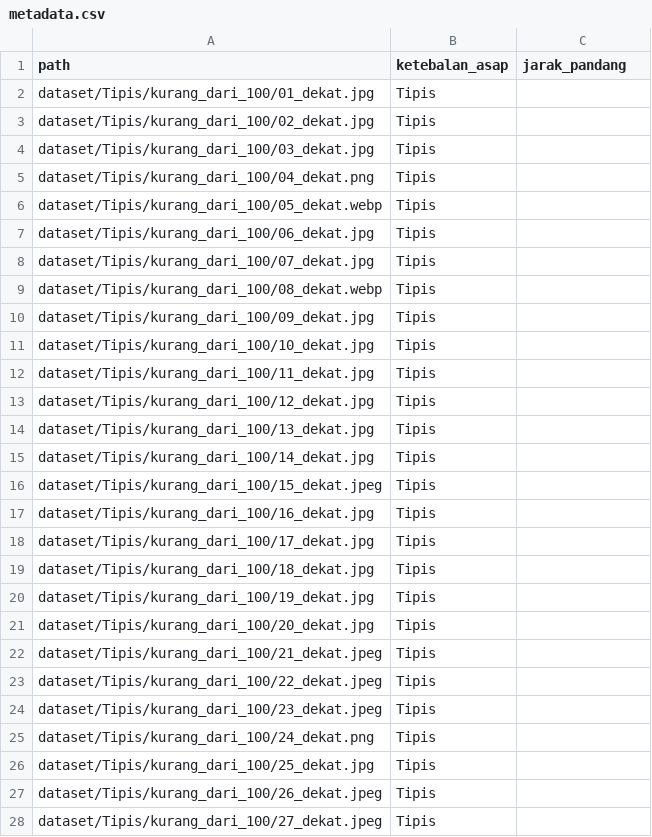
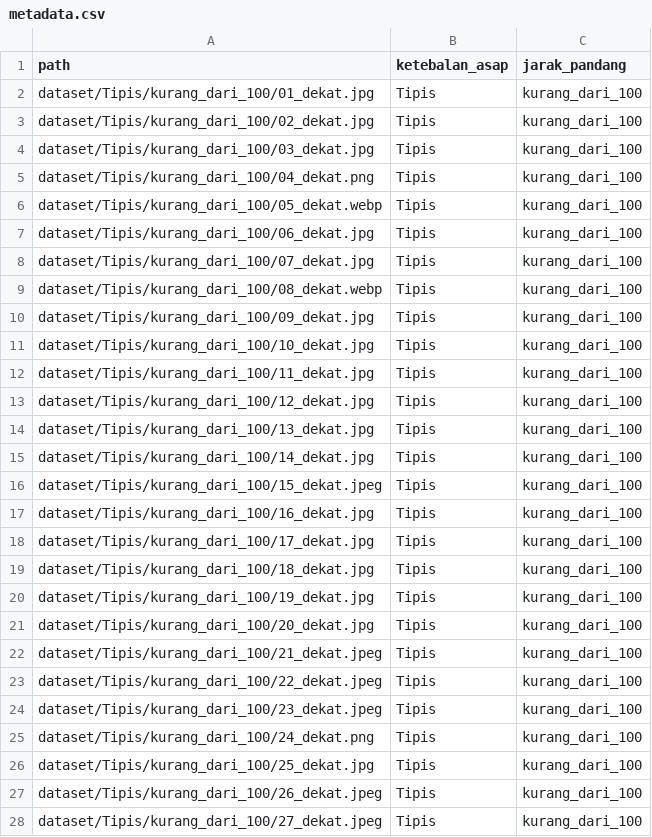
Before and after one commit to ArizaNaufalKholish-2510010223/BERKAS_A_-03-_Dataset_KabutAsap, a CSV file: metadata.csv, drawn as a sheet; only a part is shown; the diff covers the shown part only.

Commit message:
Isi seluruh label jarak pandang sesuai subfolder gambar

```diff
--- a/metadata.csv
+++ b/metadata.csv
@@ -1,28 +1,28 @@
 path,ketebalan_asap,jarak_pandang
-dataset/Tipis/kurang_dari_100/01_dekat.jpg,Tipis,
-dataset/Tipis/kurang_dari_100/02_dekat.jpg,Tipis,
-dataset/Tipis/kurang_dari_100/03_dekat.jpg,Tipis,
-dataset/Tipis/kurang_dari_100/04_dekat.png,Tipis,
-dataset/Tipis/kurang_dari_100/05_dekat.webp,Tipis,
-dataset/Tipis/kurang_dari_100/06_dekat.jpg,Tipis,
-dataset/Tipis/kurang_dari_100/07_dekat.jpg,Tipis,
-dataset/Tipis/kurang_dari_100/08_dekat.webp,Tipis,
-dataset/Tipis/kurang_dari_100/09_dekat.jpg,Tipis,
-dataset/Tipis/kurang_dari_100/10_dekat.jpg,Tipis,
-dataset/Tipis/kurang_dari_100/11_dekat.jpg,Tipis,
-dataset/Tipis/kurang_dari_100/12_dekat.jpg,Tipis,
-dataset/Tipis/kurang_dari_100/13_dekat.jpg,Tipis,
-dataset/Tipis/kurang_dari_100/14_dekat.jpg,Tipis,
-dataset/Tipis/kurang_dari_100/15_dekat.jpeg,Tipis,
-dataset/Tipis/kurang_dari_100/16_dekat.jpg,Tipis,
-dataset/Tipis/kurang_dari_100/17_dekat.jpg,Tipis,
-dataset/Tipis/kurang_dari_100/18_dekat.jpg,Tipis,
-dataset/Tipis/kurang_dari_100/19_dekat.jpg,Tipis,
-dataset/Tipis/kurang_dari_100/20_dekat.jpg,Tipis,
-dataset/Tipis/kurang_dari_100/21_dekat.jpeg,Tipis,
-dataset/Tipis/kurang_dari_100/22_dekat.jpeg,Tipis,
-dataset/Tipis/kurang_dari_100/23_dekat.jpeg,Tipis,
-dataset/Tipis/kurang_dari_100/24_dekat.png,Tipis,
-dataset/Tipis/kurang_dari_100/25_dekat.jpg,Tipis,
-dataset/Tipis/kurang_dari_100/26_dekat.jpeg,Tipis,
-dataset/Tipis/kurang_dari_100/27_dekat.jpeg,Tipis,
+dataset/Tipis/kurang_dari_100/01_dekat.jpg,Tipis,kurang_dari_100
+dataset/Tipis/kurang_dari_100/02_dekat.jpg,Tipis,kurang_dari_100
+dataset/Tipis/kurang_dari_100/03_dekat.jpg,Tipis,kurang_dari_100
+dataset/Tipis/kurang_dari_100/04_dekat.png,Tipis,kurang_dari_100
+dataset/Tipis/kurang_dari_100/05_dekat.webp,Tipis,kurang_dari_100
+dataset/Tipis/kurang_dari_100/06_dekat.jpg,Tipis,kurang_dari_100
+dataset/Tipis/kurang_dari_100/07_dekat.jpg,Tipis,kurang_dari_100
+dataset/Tipis/kurang_dari_100/08_dekat.webp,Tipis,kurang_dari_100
+dataset/Tipis/kurang_dari_100/09_dekat.jpg,Tipis,kurang_dari_100
+dataset/Tipis/kurang_dari_100/10_dekat.jpg,Tipis,kurang_dari_100
+dataset/Tipis/kurang_dari_100/11_dekat.jpg,Tipis,kurang_dari_100
+dataset/Tipis/kurang_dari_100/12_dekat.jpg,Tipis,kurang_dari_100
+dataset/Tipis/kurang_dari_100/13_dekat.jpg,Tipis,kurang_dari_100
+dataset/Tipis/kurang_dari_100/14_dekat.jpg,Tipis,kurang_dari_100
+dataset/Tipis/kurang_dari_100/15_dekat.jpeg,Tipis,kurang_dari_100
+dataset/Tipis/kurang_dari_100/16_dekat.jpg,Tipis,kurang_dari_100
+dataset/Tipis/kurang_dari_100/17_dekat.jpg,Tipis,kurang_dari_100
+dataset/Tipis/kurang_dari_100/18_dekat.jpg,Tipis,kurang_dari_100
+dataset/Tipis/kurang_dari_100/19_dekat.jpg,Tipis,kurang_dari_100
+dataset/Tipis/kurang_dari_100/20_dekat.jpg,Tipis,kurang_dari_100
+dataset/Tipis/kurang_dari_100/21_dekat.jpeg,Tipis,kurang_dari_100
+dataset/Tipis/kurang_dari_100/22_dekat.jpeg,Tipis,kurang_dari_100
+dataset/Tipis/kurang_dari_100/23_dekat.jpeg,Tipis,kurang_dari_100
+dataset/Tipis/kurang_dari_100/24_dekat.png,Tipis,kurang_dari_100
+dataset/Tipis/kurang_dari_100/25_dekat.jpg,Tipis,kurang_dari_100
+dataset/Tipis/kurang_dari_100/26_dekat.jpeg,Tipis,kurang_dari_100
+dataset/Tipis/kurang_dari_100/27_dekat.jpeg,Tipis,kurang_dari_100
```
Also changed, not shown: 100 edited cells elsewhere in this file, 1 other file.
